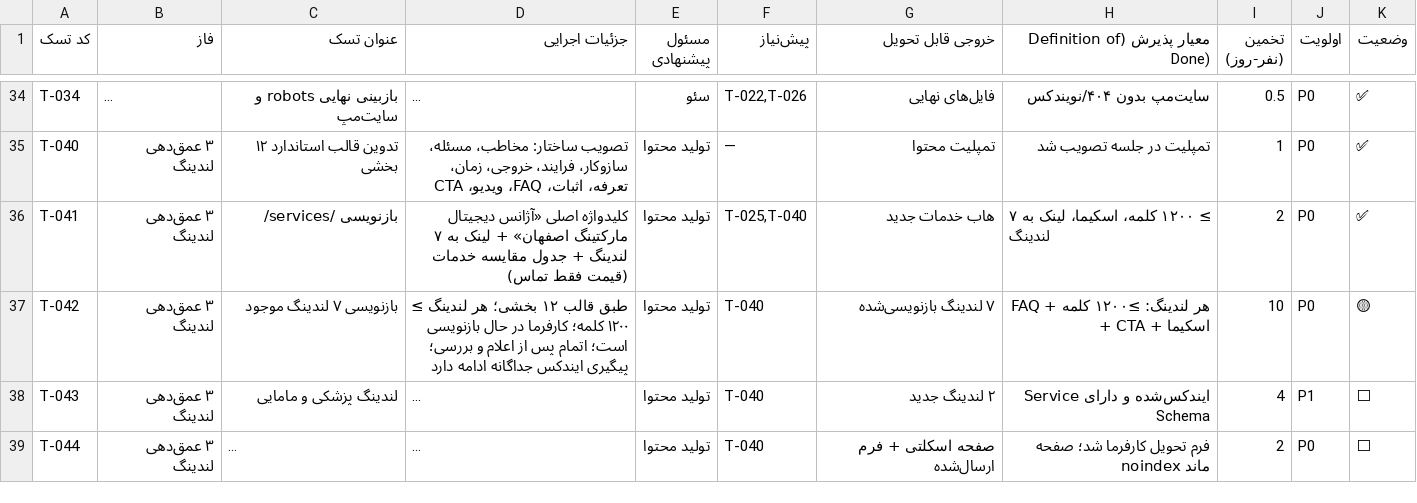
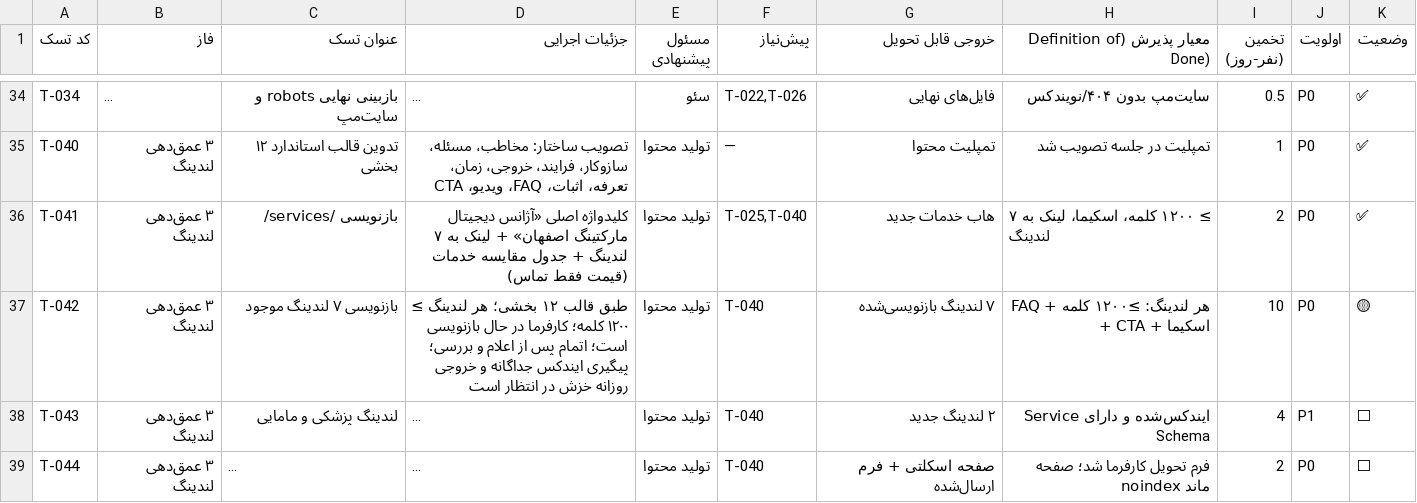
Before and after one commit to im-jvd2/MS-RB, a CSV file: docs/05-چک‌لیست-اجرایی-پروژه.csv, drawn as a sheet; only a part is shown, gaps mark what is left out; long unchanged cells end in …; the diff names each change by its address in the sheet, - before the commit and + after, or states it on an @@ line.

Commit message:
docs: ثبت آمار خزش و گام‌های تحلیل روزانه
Co-authored-by: arena-agent <297053741+arena-agent@users.noreply.github.com>

```diff
--- a/docs/05-چک‌لیست-اجرایی-پروژه.csv
+++ b/docs/05-چک‌لیست-اجرایی-پروژه.csv
-D37 (جزئیات اجرایی): …ایندکس جداگانه ادامه دارد
+D37 (جزئیات اجرایی): …ایندکس جداگانه و خروجی روزانه خزش در انتظار است
```
Also changed, not shown: 3 other files.
